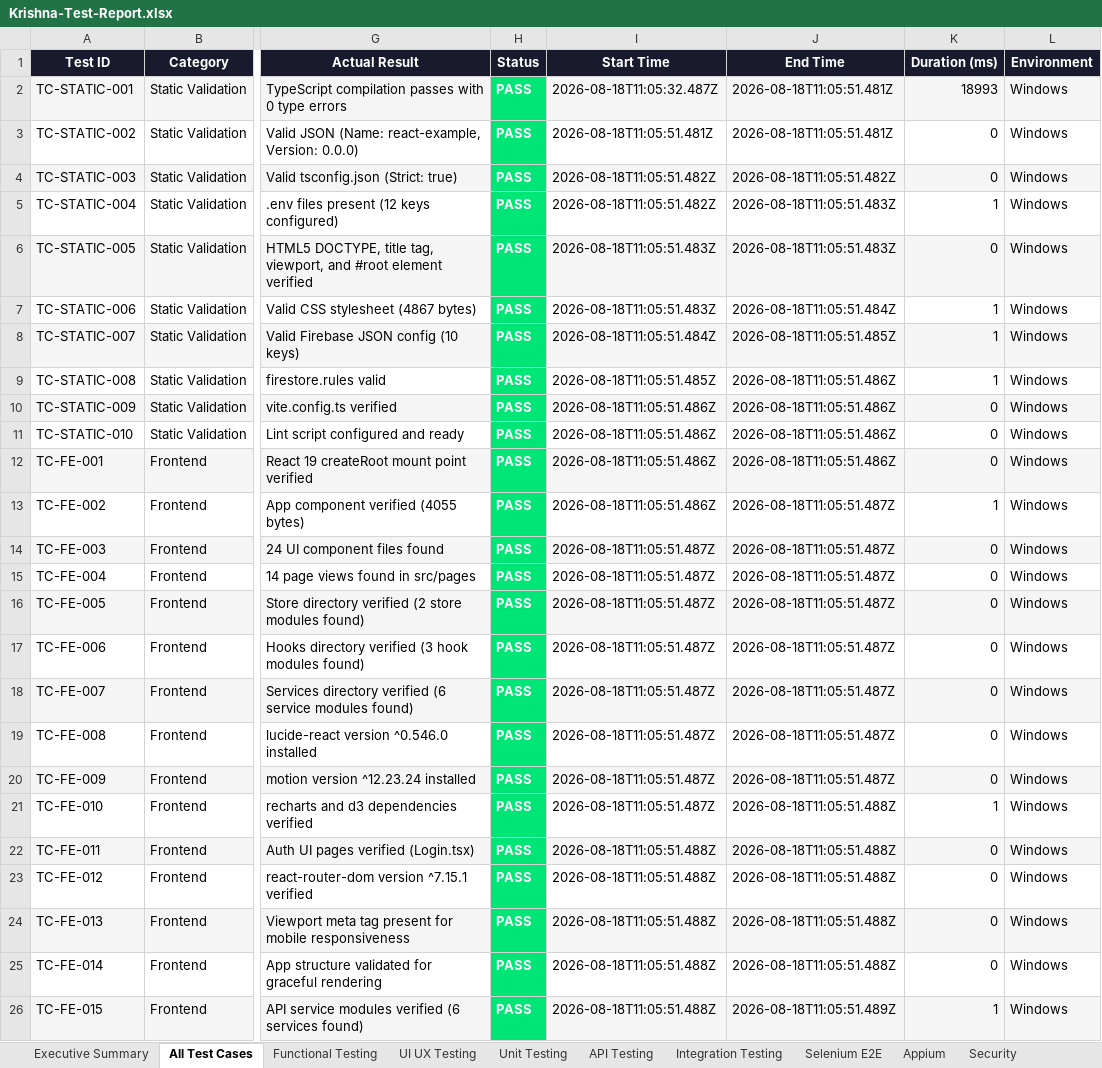
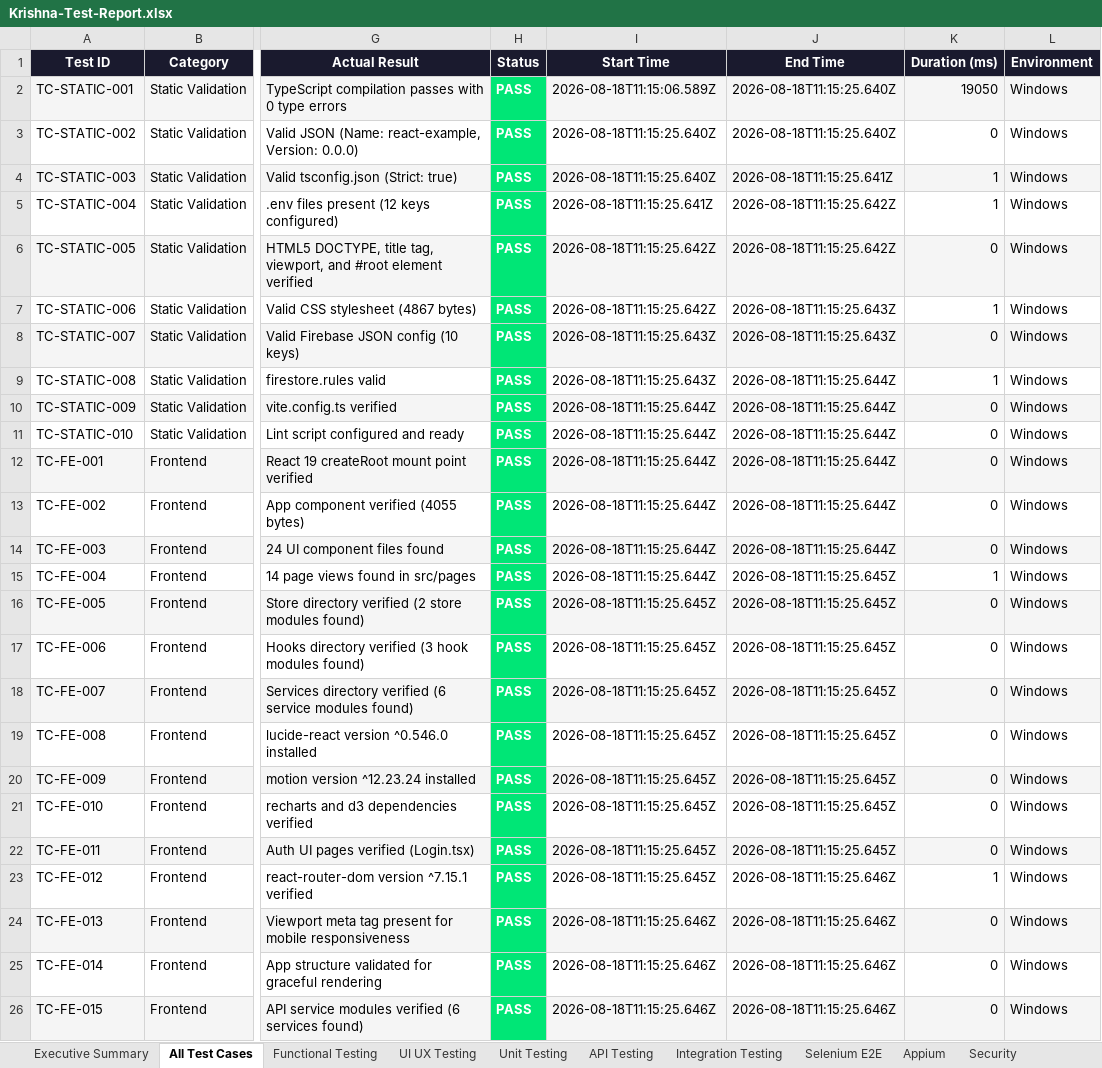
Before and after one commit to Hevanth-8705/Krishna-website, an Excel workbook: reports/Krishna-Test-Report.xlsx, sheet All Test Cases, drawn as a sheet; only a part is shown, gaps mark what is left out; values as stored, in another font and other column widths than the file's, no borders; the diff covers the shown part only; the diff names each change by its address in the sheet, - before the commit and + after, or states it on an @@ line.

```diff
--- a/reports/Krishna-Test-Report.xlsx (sheet All Test Cases)
+++ b/reports/Krishna-Test-Report.xlsx (sheet All Test Cases)
-I2 (Start Time): 2026-08-18T11:05:32.487Z
+I2 (Start Time): 2026-08-18T11:15:06.589Z
-J2:J3 (End Time): 2026-08-18T11:05:51.481Z
+J2:J3 (End Time): 2026-08-18T11:15:25.640Z
-K2 (Duration (ms)): 18993
+K2 (Duration (ms)): 19050
-I3 (Start Time): 2026-08-18T11:05:51.481Z
+I3 (Start Time): 2026-08-18T11:15:25.640Z
-I4 (Start Time): 2026-08-18T11:05:51.482Z
+I4 (Start Time): 2026-08-18T11:15:25.640Z
-J4 (End Time): 2026-08-18T11:05:51.482Z
+J4 (End Time): 2026-08-18T11:15:25.641Z
-K4 (Duration (ms)): 0
+K4 (Duration (ms)): 1
-I5 (Start Time): 2026-08-18T11:05:51.482Z
+I5 (Start Time): 2026-08-18T11:15:25.641Z
-J5:J6 (End Time): 2026-08-18T11:05:51.483Z
+J5:J6 (End Time): 2026-08-18T11:15:25.642Z
-I6:I7 (Start Time): 2026-08-18T11:05:51.483Z
+I6:I7 (Start Time): 2026-08-18T11:15:25.642Z
-J7 (End Time): 2026-08-18T11:05:51.484Z
+J7 (End Time): 2026-08-18T11:15:25.643Z
-I8 (Start Time): 2026-08-18T11:05:51.484Z
+I8 (Start Time): 2026-08-18T11:15:25.643Z
-J8 (End Time): 2026-08-18T11:05:51.485Z
+J8 (End Time): 2026-08-18T11:15:25.643Z
-K8 (Duration (ms)): 1
+K8 (Duration (ms)): 0
-I9 (Start Time): 2026-08-18T11:05:51.485Z
+I9 (Start Time): 2026-08-18T11:15:25.643Z
-J9:J12 (End Time): 2026-08-18T11:05:51.486Z
+J9:J12 (End Time): 2026-08-18T11:15:25.644Z
-I10:I13 (Start Time): 2026-08-18T11:05:51.486Z
+I10:I13 (Start Time): 2026-08-18T11:15:25.644Z
-J13:J14 (End Time): 2026-08-18T11:05:51.487Z
+J13:J14 (End Time): 2026-08-18T11:15:25.644Z
-K13 (Duration (ms)): 1
+K13 (Duration (ms)): 0
-I14:I15 (Start Time): 2026-08-18T11:05:51.487Z
+I14:I15 (Start Time): 2026-08-18T11:15:25.644Z
-J15:J20 (End Time): 2026-08-18T11:05:51.487Z
+J15:J20 (End Time): 2026-08-18T11:15:25.645Z
-K15 (Duration (ms)): 0
+K15 (Duration (ms)): 1
-I16:I21 (Start Time): 2026-08-18T11:05:51.487Z
+I16:I21 (Start Time): 2026-08-18T11:15:25.645Z
-J21:J22 (End Time): 2026-08-18T11:05:51.488Z
+J21:J22 (End Time): 2026-08-18T11:15:25.645Z
-K21 (Duration (ms)): 1
+K21 (Duration (ms)): 0
-I22:I23 (Start Time): 2026-08-18T11:05:51.488Z
+I22:I23 (Start Time): 2026-08-18T11:15:25.645Z
-J23:J25 (End Time): 2026-08-18T11:05:51.488Z
+J23:J25 (End Time): 2026-08-18T11:15:25.646Z
-K23 (Duration (ms)): 0
+K23 (Duration (ms)): 1
-I24:I26 (Start Time): 2026-08-18T11:05:51.488Z
+I24:I26 (Start Time): 2026-08-18T11:15:25.646Z
-J26 (End Time): 2026-08-18T11:05:51.489Z
+J26 (End Time): 2026-08-18T11:15:25.646Z
-K26 (Duration (ms)): 1
+K26 (Duration (ms)): 0
```
Also changed, not shown: 922 edited cells elsewhere in this sheet, sheet UI UX Testing, sheet Functional Testing, sheet Unit Testing, sheet Security, sheet API Testing, sheet Regression, 4 more sheets, 11 other files.
